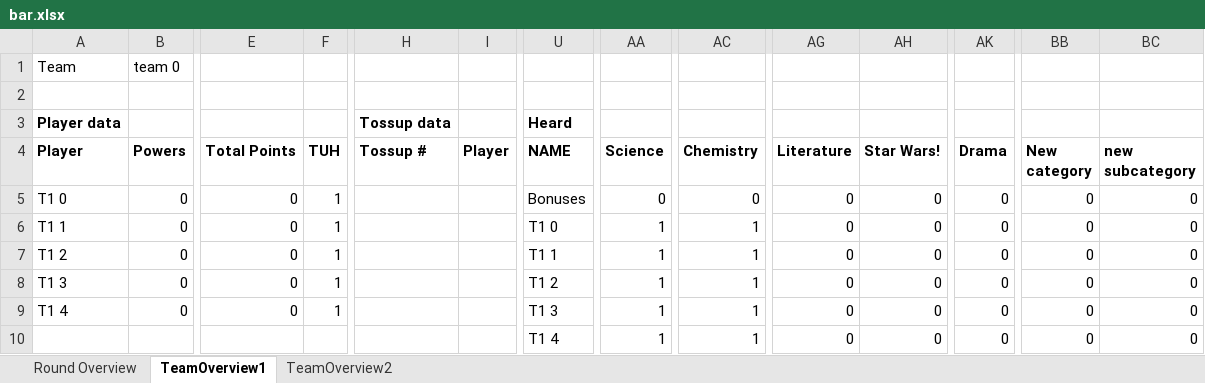
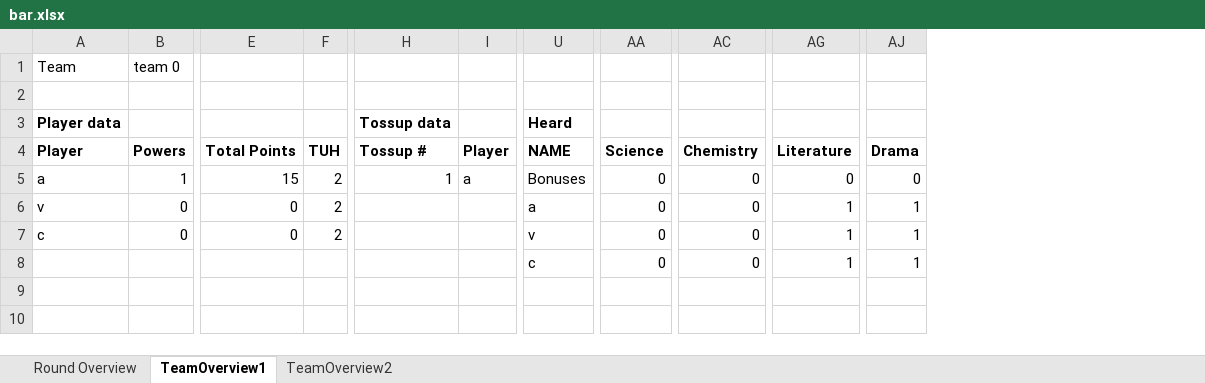
Before and after one commit to mhtang2/TangStats, an Excel workbook: bar.xlsx, sheet TeamOverview1, drawn as a sheet; only a part is shown, gaps mark what is left out; values as stored, in another font and other column widths than the file's, no borders; removed rows and columns are numbered as before the commit, all else as after; rows hold the shown columns only; the diff covers the shown part only; the diff names each change by its address in the sheet, - before the commit and + after, or states it on an @@ line.

```diff
--- a/bar.xlsx (sheet TeamOverview1)
+++ b/bar.xlsx (sheet TeamOverview1)
-column AH (Star Wars!), rows 5-7: all 0; row 10: 0
-column BB (New category), rows 5-7: all 0; row 10: 0
-column BC (new subcategory), rows 5-7: all 0; row 10: 0
-A5 (Player): T1 0
+A5 (Player): a
-B5 (Powers): 0
+B5 (Powers): 1
-E5 (Total Points): 0
+E5 (Total Points): 15
-F5:F7 (TUH): 1
+F5:F7 (TUH): 2
-H5 (Tossup #): (empty)
+H5 (Tossup #): 1
-I5 (Player): (empty)
+I5 (Player): a
-A6 (Player): T1 1
+A6 (Player): v
-U6 (NAME): T1 0
+U6 (NAME): a
-AA6:AA7 (Science): 1
+AA6:AA7 (Science): 0
-AC6:AC7 (Chemistry): 1
+AC6:AC7 (Chemistry): 0
-AG6:AG7 (Literature): 0
+AG6:AG7 (Literature): 1
-AJ6:AJ7 (Drama): 0
+AJ6:AJ7 (Drama): 1
-A7 (Player): T1 2
+A7 (Player): c
-U7 (NAME): T1 1
+U7 (NAME): v
-row 8: T1 3 | 0 | 0 | 1 |  |  | T1 2 | 1 | 1 | 0 | 0 | 0 | 0 | 0
-row 9: T1 4 | 0 | 0 | 1 |  |  | T1 3 | 1 | 1 | 0 | 0 | 0 | 0 | 0
-U8 (NAME): T1 4
+U8 (NAME): c
-AA8 (Science): 1
+AA8 (Science): 0
-AC8 (Chemistry): 1
+AC8 (Chemistry): 0
-AG8 (Literature): 0
+AG8 (Literature): 1
-AJ8 (Drama): 0
+AJ8 (Drama): 1
```
Also changed, not shown: 3 edited cells elsewhere in this sheet, sheet TeamOverview2, sheet Round Overview, 31 other files.
